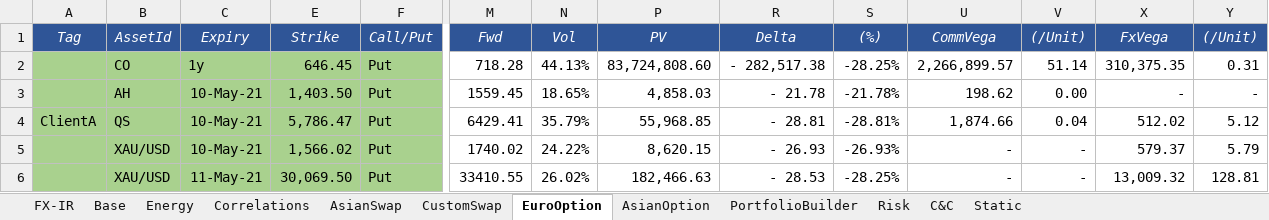
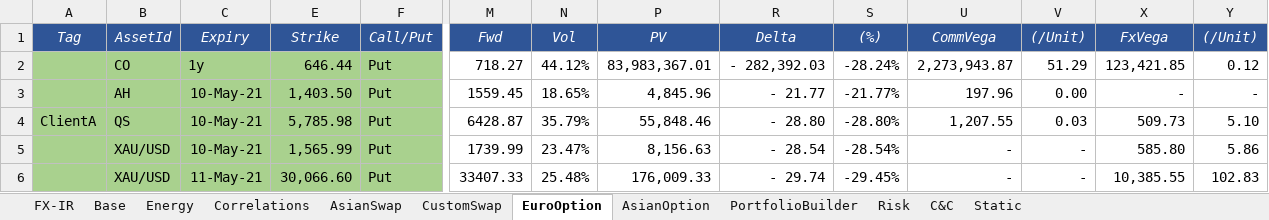
Before and after one commit to cetusfinance/qwack, an Excel workbook: examples/QwackPricer.xlsx, sheet EuroOption, drawn as a sheet; only a part is shown, gaps mark what is left out; values as stored, in another font and other column widths than the file's, no borders; removed rows and columns are numbered as before the commit, all else as after; rows hold the shown columns only; the diff covers the shown part only; the diff names each change by its address in the sheet, - before the commit and + after, or states it on an @@ line.

```diff
--- a/examples/QwackPricer.xlsx (sheet EuroOption)
+++ b/examples/QwackPricer.xlsx (sheet EuroOption)
-row 2:  | CO | 1y | 646.45 | Put | 718.28 | 44.13% | 83,724,808.60 | - 282,517.38 | -28.25% | 2,266,899.57 | 51.14 | 310,375.35 | 0.31
+row 2:  | CO | 1y | 646.44 | Put | 718.27 | 44.12% | 83,983,367.01 | - 282,392.03 | -28.24% | 2,273,943.87 | 51.29 | 123,421.85 | 0.12
-P3 (PV): 4,858.03
+P3 (PV): 4,845.96
-R3 (Delta): - 21.78
+R3 (Delta): - 21.77
-S3 ((%)): -21.78%
+S3 ((%)): -21.77%
-U3 (CommVega): 198.62
+U3 (CommVega): 197.96
-E4 (Strike): 5,786.47
+E4 (Strike): 5,785.98
-M4 (Fwd): 6429.41
+M4 (Fwd): 6428.87
-P4 (PV): 55,968.85
+P4 (PV): 55,848.46
-R4 (Delta): - 28.81
+R4 (Delta): - 28.80
-S4 ((%)): -28.81%
+S4 ((%)): -28.80%
-U4 (CommVega): 1,874.66
+U4 (CommVega): 1,207.55
-V4 ((/Unit)): 0.04
+V4 ((/Unit)): 0.03
-X4 (FxVega): 512.02
+X4 (FxVega): 509.73
-Y4 ((/Unit)): 5.12
+Y4 ((/Unit)): 5.10
-E5 (Strike): 1,566.02
+E5 (Strike): 1,565.99
-M5 (Fwd): 1740.02
+M5 (Fwd): 1739.99
-N5 (Vol): 24.22%
+N5 (Vol): 23.47%
-P5 (PV): 8,620.15
+P5 (PV): 8,156.63
-R5 (Delta): - 26.93
+R5 (Delta): - 28.54
-S5 ((%)): -26.93%
+S5 ((%)): -28.54%
-X5 (FxVega): 579.37
+X5 (FxVega): 585.80
-Y5 ((/Unit)): 5.79
+Y5 ((/Unit)): 5.86
-E6 (Strike): 30,069.50
+E6 (Strike): 30,066.60
-M6 (Fwd): 33410.55
+M6 (Fwd): 33407.33
-N6 (Vol): 26.02%
+N6 (Vol): 25.48%
-P6 (PV): 182,466.63
+P6 (PV): 176,009.33
-R6 (Delta): - 28.53
+R6 (Delta): - 29.74
-S6 ((%)): -28.25%
+S6 ((%)): -29.45%
-X6 (FxVega): 13,009.32
+X6 (FxVega): 10,385.55
-Y6 ((/Unit)): 128.81
+Y6 ((/Unit)): 102.83
```
Also changed, not shown: 37 edited cells elsewhere in this sheet, sheet FX-IR, sheet Risk, sheet AsianOption, sheet Energy, sheet C&C, sheet CustomSwap, 3 more sheets, formulas that keep their value, hidden cells, 5 other files.
